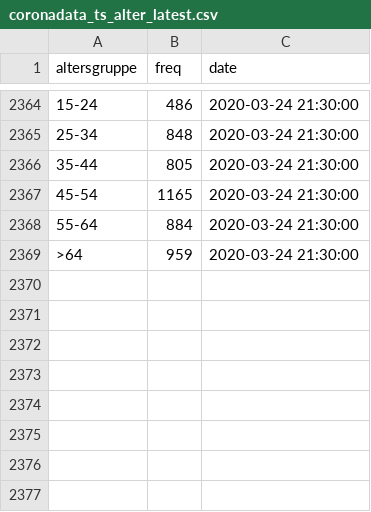
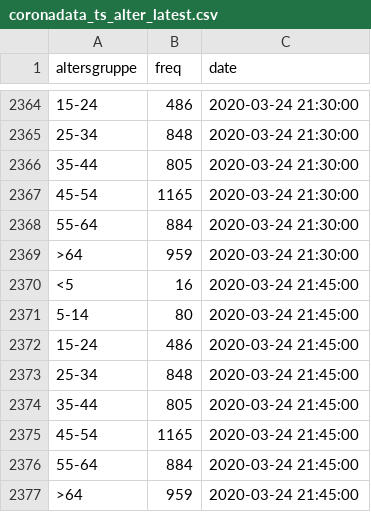
Before and after one commit to statistikat/coronaDAT, a CSV file: coronadata_ts_alter_latest.csv, drawn as a sheet; only a part is shown, gaps mark what is left out.

```diff
--- a/coronadata_ts_alter_latest.csv
+++ b/coronadata_ts_alter_latest.csv
@@ -2369 +2369,9 @@
 ">64";959;2020-03-24 21:30:00
+"<5";16;2020-03-24 21:45:00
+"5-14";80;2020-03-24 21:45:00
+"15-24";486;2020-03-24 21:45:00
+"25-34";848;2020-03-24 21:45:00
+"35-44";805;2020-03-24 21:45:00
+"45-54";1165;2020-03-24 21:45:00
+"55-64";884;2020-03-24 21:45:00
+">64";959;2020-03-24 21:45:00
```
Also changed, not shown: coronadata_ts_allgemein_latest.csv, coronadata_ts_bundesland_latest.csv, 17 other files.
